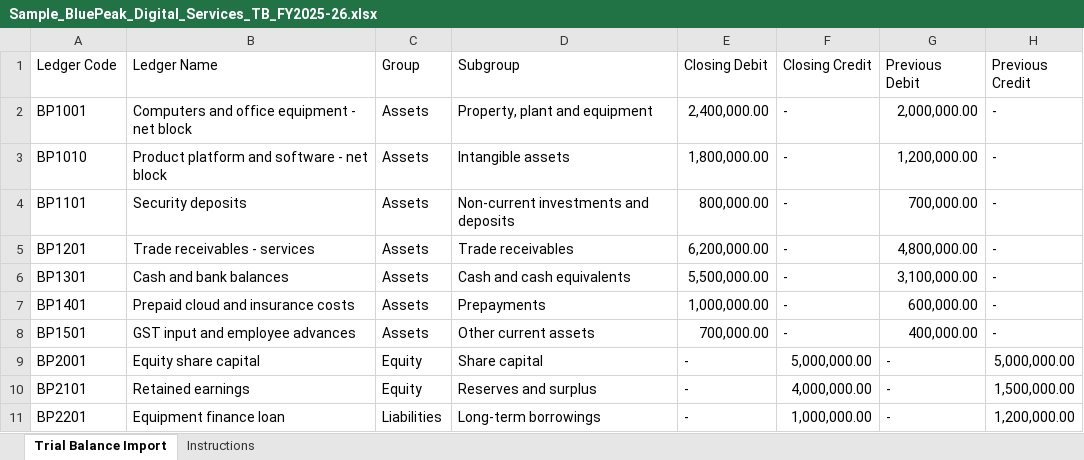
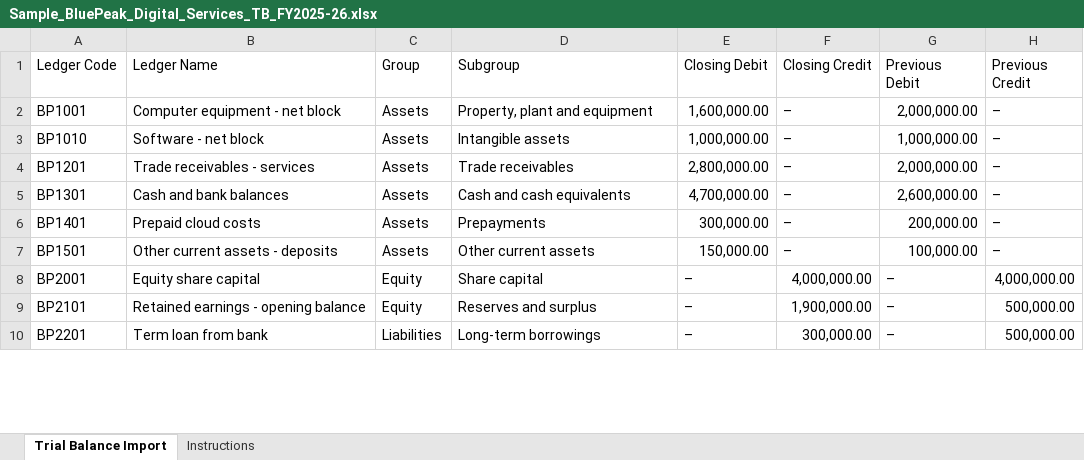
Before and after one commit to anshum940/white-horse, an Excel workbook: public/samples/Sample_BluePeak_Digital_Services_TB_FY2025-26.xlsx, sheet Trial Balance Import, drawn as a sheet; only a part is shown; values as stored, in another font and other column widths than the file's, no cell formats; removed rows and columns are numbered as before the commit, all else as after; the diff covers the shown part only; the diff names each change by its address in the sheet, - before the commit and + after, or states it on an @@ line.

```diff
--- a/public/samples/Sample_BluePeak_Digital_Services_TB_FY2025-26.xlsx (sheet Trial Balance Import)
+++ b/public/samples/Sample_BluePeak_Digital_Services_TB_FY2025-26.xlsx (sheet Trial Balance Import)
-B2 (Ledger Name): Computers and office equipment - net block
+B2 (Ledger Name): Computer equipment - net block
-E2 (Closing Debit): 2,400,000.00
+E2 (Closing Debit): 1,600,000.00
-F2:F3 (Closing Credit): -
+F2:F3 (Closing Credit): –
-H2:H3 (Previous Credit): -
+H2:H3 (Previous Credit): –
-B3 (Ledger Name): Product platform and software - net block
+B3 (Ledger Name): Software - net block
-E3 (Closing Debit): 1,800,000.00
+E3 (Closing Debit): 1,000,000.00
-G3 (Previous Debit): 1,200,000.00
+G3 (Previous Debit): 1,000,000.00
-row 4: BP1101 | Security deposits | Assets | Non-current investments and deposits | 800,000.00 | - | 700,000.00 | -
-E4 (Closing Debit): 6,200,000.00
+E4 (Closing Debit): 2,800,000.00
-F4:F7 (Closing Credit): -
+F4:F7 (Closing Credit): –
-G4 (Previous Debit): 4,800,000.00
+G4 (Previous Debit): 2,000,000.00
-H4:H7 (Previous Credit): -
+H4:H7 (Previous Credit): –
-E5 (Closing Debit): 5,500,000.00
+E5 (Closing Debit): 4,700,000.00
-G5 (Previous Debit): 3,100,000.00
+G5 (Previous Debit): 2,600,000.00
-B6 (Ledger Name): Prepaid cloud and insurance costs
+B6 (Ledger Name): Prepaid cloud costs
-E6 (Closing Debit): 1,000,000.00
+E6 (Closing Debit): 300,000.00
-G6 (Previous Debit): 600,000.00
+G6 (Previous Debit): 200,000.00
-B7 (Ledger Name): GST input and employee advances
+B7 (Ledger Name): Other current assets - deposits
-E7 (Closing Debit): 700,000.00
+E7 (Closing Debit): 150,000.00
-G7 (Previous Debit): 400,000.00
+G7 (Previous Debit): 100,000.00
-E8:E10 (Closing Debit): -
+E8:E10 (Closing Debit): –
-F8 (Closing Credit): 5,000,000.00
+F8 (Closing Credit): 4,000,000.00
-G8:G10 (Previous Debit): -
+G8:G10 (Previous Debit): –
-H8 (Previous Credit): 5,000,000.00
+H8 (Previous Credit): 4,000,000.00
-B9 (Ledger Name): Retained earnings
+B9 (Ledger Name): Retained earnings - opening balance
-F9 (Closing Credit): 4,000,000.00
+F9 (Closing Credit): 1,900,000.00
-H9 (Previous Credit): 1,500,000.00
+H9 (Previous Credit): 500,000.00
-B10 (Ledger Name): Equipment finance loan
+B10 (Ledger Name): Term loan from bank
-F10 (Closing Credit): 1,000,000.00
+F10 (Closing Credit): 300,000.00
-H10 (Previous Credit): 1,200,000.00
+H10 (Previous Credit): 500,000.00
```
Also changed, not shown: 3 removed rows and 39 edited cells elsewhere in this sheet, sheet Instructions, cell formats, public/samples/Sample_GreenTrail_Foods_TB_FY2025-26.xlsx, public/samples/Sample_Meridian_Manufacturing_TB_FY2025-26.xlsx, 21 other files.
